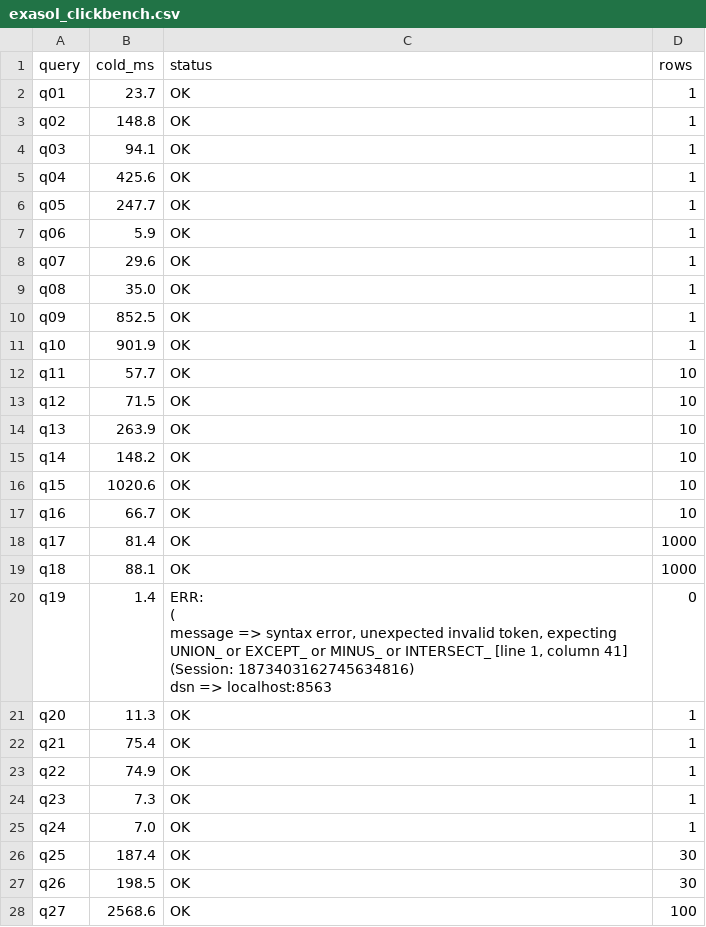
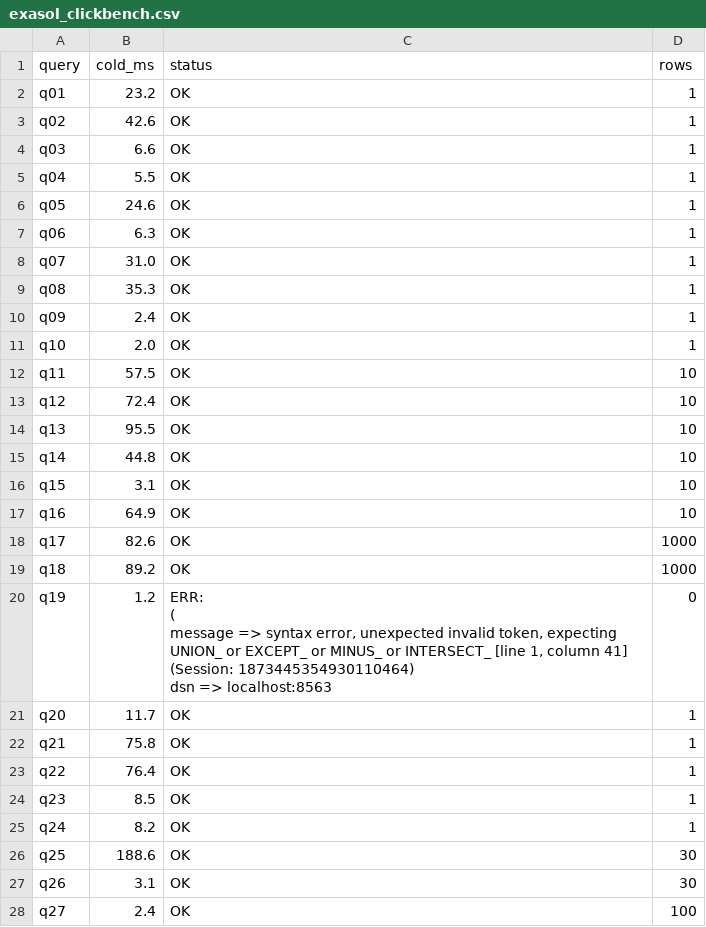
Before and after one commit to pkhairkh/turboGP, a CSV file: benchmarks/results/exasol_clickbench.csv, drawn as a sheet; only a part is shown; the diff covers the shown part only.

```diff
--- a/benchmarks/results/exasol_clickbench.csv
+++ b/benchmarks/results/exasol_clickbench.csv
@@ -1,31 +1,31 @@
 query,cold_ms,status,rows
-q01,23.7,OK,1
-q02,148.8,OK,1
-q03,94.1,OK,1
-q04,425.6,OK,1
-q05,247.7,OK,1
-q06,5.9,OK,1
-q07,29.6,OK,1
-q08,35.0,OK,1
-q09,852.5,OK,1
-q10,901.9,OK,1
-q11,57.7,OK,10
-q12,71.5,OK,10
-q13,263.9,OK,10
-q14,148.2,OK,10
-q15,1020.6,OK,10
-q16,66.7,OK,10
-q17,81.4,OK,1000
-q18,88.1,OK,1000
-q19,1.4,"ERR:
-(
-    message     =>  syntax error, unexpected invalid token, expecting UNION_ or EXCEPT_ or MINUS_ or INTERSECT_ [line 1, column 41] (Session: 1873403162745634816)
-    dsn         =>  localhost:8563",0
-q20,11.3,OK,1
-q21,75.4,OK,1
-q22,74.9,OK,1
-q23,7.3,OK,1
-q24,7.0,OK,1
-q25,187.4,OK,30
-q26,198.5,OK,30
-q27,2568.6,OK,100
+q01,23.2,OK,1
+q02,42.6,OK,1
+q03,6.6,OK,1
+q04,5.5,OK,1
+q05,24.6,OK,1
+q06,6.3,OK,1
+q07,31.0,OK,1
+q08,35.3,OK,1
+q09,2.4,OK,1
+q10,2.0,OK,1
+q11,57.5,OK,10
+q12,72.4,OK,10
+q13,95.5,OK,10
+q14,44.8,OK,10
+q15,3.1,OK,10
+q16,64.9,OK,10
+q17,82.6,OK,1000
+q18,89.2,OK,1000
+q19,1.2,"ERR:
+(
+    message     =>  syntax error, unexpected invalid token, expecting UNION_ or EXCEPT_ or MINUS_ or INTERSECT_ [line 1, column 41] (Session: 1873445354930110464)
+    dsn         =>  localhost:8563",0
+q20,11.7,OK,1
+q21,75.8,OK,1
+q22,76.4,OK,1
+q23,8.5,OK,1
+q24,8.2,OK,1
+q25,188.6,OK,30
+q26,3.1,OK,30
+q27,2.4,OK,100
```
Also changed, not shown: 15 edited cells elsewhere in this file, benchmarks/results/duckdb_clickbench.csv, benchmarks/results/duckdb_tpch_sf1.csv, 4 other files.
